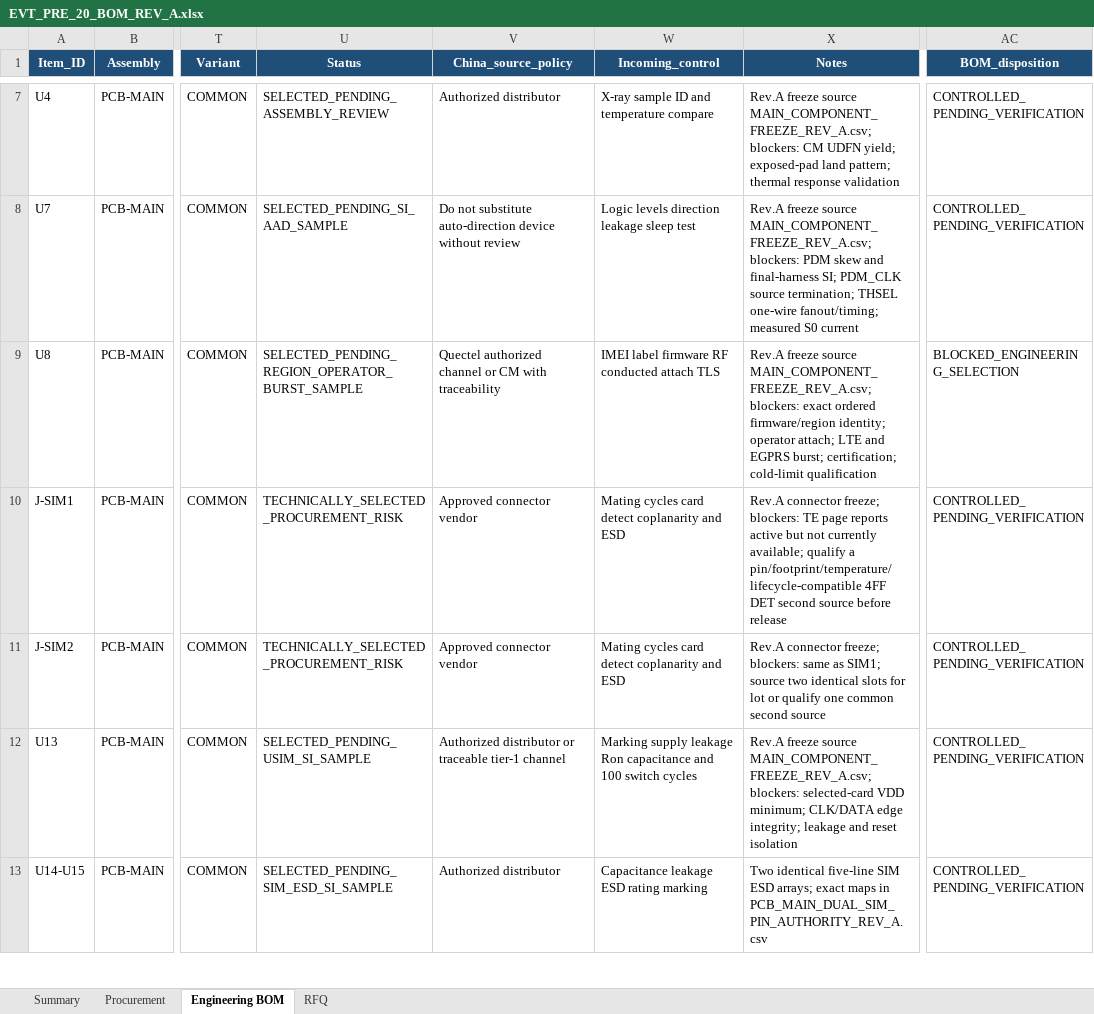
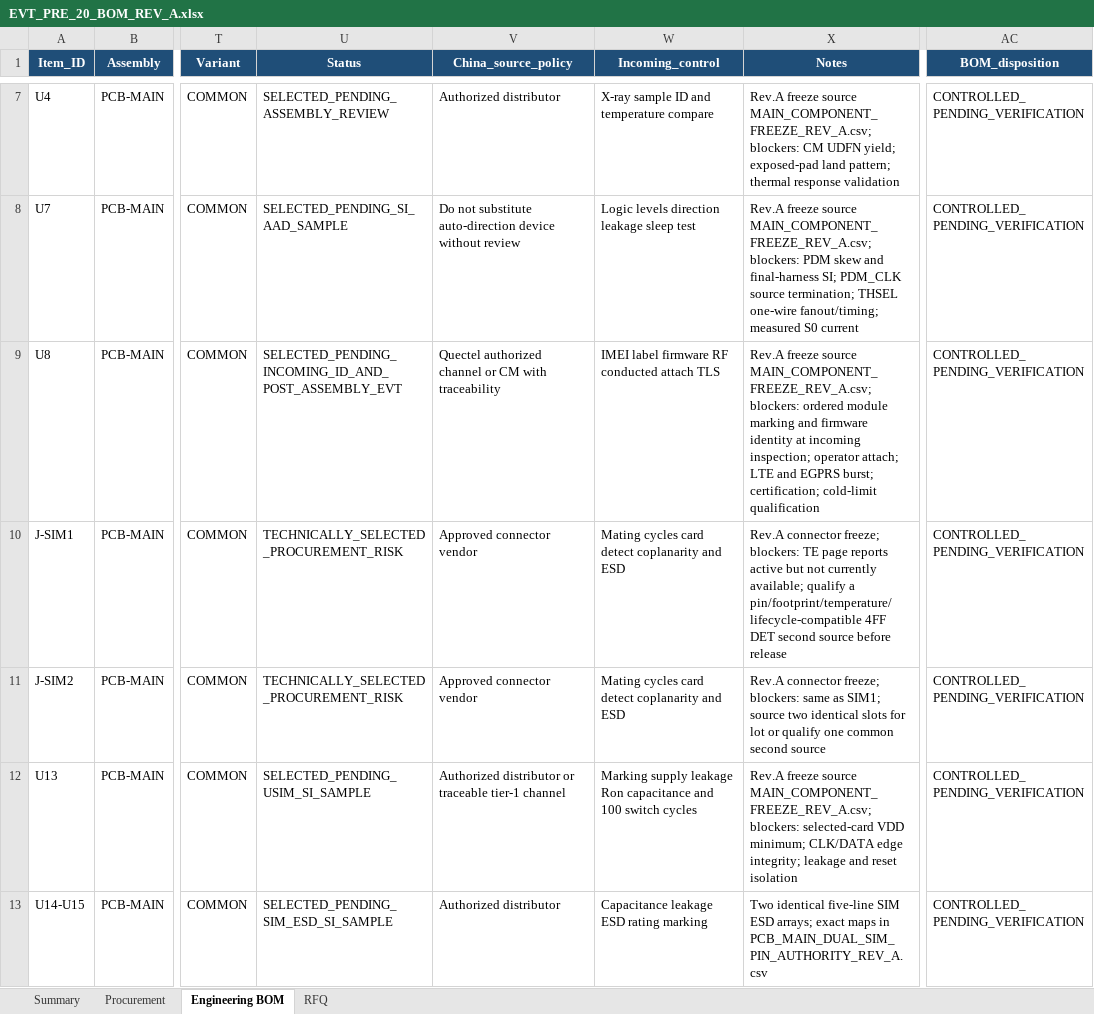
Before and after one commit to skif-ops/rs-zs-bpla, an Excel workbook: hardware/EVT_PRE_20_BOM_REV_A.xlsx, sheet Engineering BOM, drawn as a sheet; only a part is shown, gaps mark what is left out; values as stored, in another font and other column widths than the file's, no borders; conditional formats and table styles not drawn; the diff names each change by its address in the sheet, - before the commit and + after, or states it on an @@ line.

```diff
--- a/hardware/EVT_PRE_20_BOM_REV_A.xlsx (sheet Engineering BOM)
+++ b/hardware/EVT_PRE_20_BOM_REV_A.xlsx (sheet Engineering BOM)
-U9 (Status): SELECTED_PENDING_REGION_OPERATOR_BURST_SAMPLE
+U9 (Status): SELECTED_PENDING_INCOMING_ID_AND_POST_ASSEMBLY_EVT
-X9 (Notes): …MAIN_COMPONENT_FREEZE_REV_A.csv; blockers: exact ordered firmware/region identity; operator attach;…
+X9 (Notes): …MAIN_COMPONENT_FREEZE_REV_A.csv; blockers: ordered module marking and firmware identity at incoming inspection; operator attach;…
-AC9 (BOM_disposition): BLOCKED_ENGINEERING_SELECTION
+AC9 (BOM_disposition): CONTROLLED_PENDING_VERIFICATION
```
Also changed, not shown: sheet Summary, sheet Procurement.
